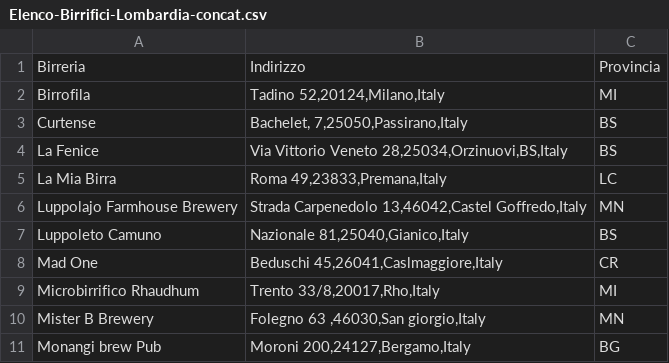
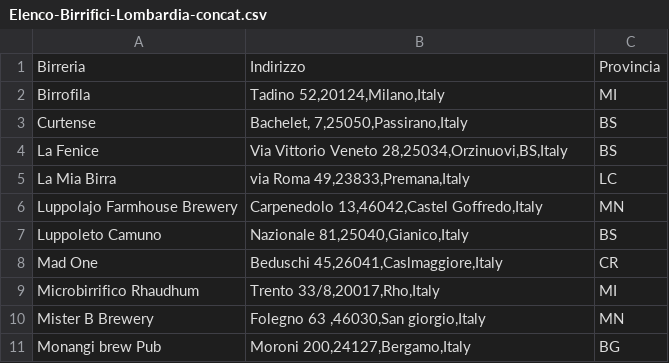
Before and after one commit to camualb/Coursera_capstone_project, a CSV file: Elenco-Birrifici-Lombardia-concat.csv, drawn as a sheet; only a part is shown.

Commit message:
Update Elenco-Birrifici-Lombardia-concat.csv

```diff
--- a/Elenco-Birrifici-Lombardia-concat.csv
+++ b/Elenco-Birrifici-Lombardia-concat.csv
@@ -4,4 +4,4 @@
 "La Fenice","Via Vittorio Veneto 28,25034,Orzinuovi,BS,Italy","BS"
-"La Mia Birra","Roma 49,23833,Premana,Italy","LC"
-"Luppolajo Farmhouse Brewery","Strada Carpenedolo 13,46042,Castel Goffredo,Italy","MN"
+"La Mia Birra","via Roma 49,23833,Premana,Italy","LC"
+"Luppolajo Farmhouse Brewery","Carpenedolo 13,46042,Castel Goffredo,Italy","MN"
 "Luppoleto Camuno","Nazionale 81,25040,Gianico,Italy","BS"
```
